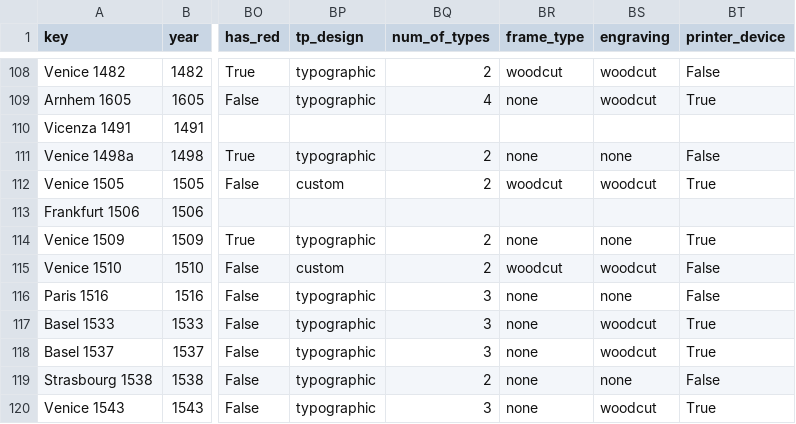
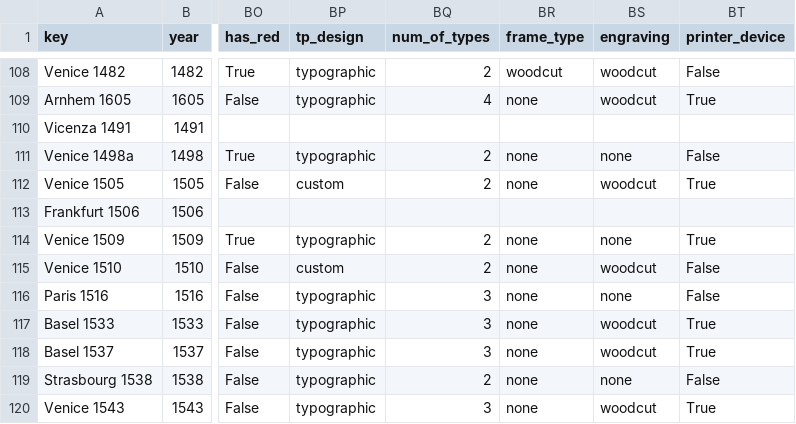
Before and after one commit to ReallyLiri/elements-title-pages, a CSV file: public/docs/EiP.csv, drawn as a sheet; only a part is shown, gaps mark what is left out; the diff names each change by its address in the sheet, - before the commit and + after, or states it on an @@ line.

Commit message:
frame type

```diff
--- a/public/docs/EiP.csv
+++ b/public/docs/EiP.csv
-BR112 (frame_type): woodcut
+BR112 (frame_type): none
-BR115 (frame_type): woodcut
+BR115 (frame_type): none
```
Also changed, not shown: public/docs/EiP-secondary.csv.
